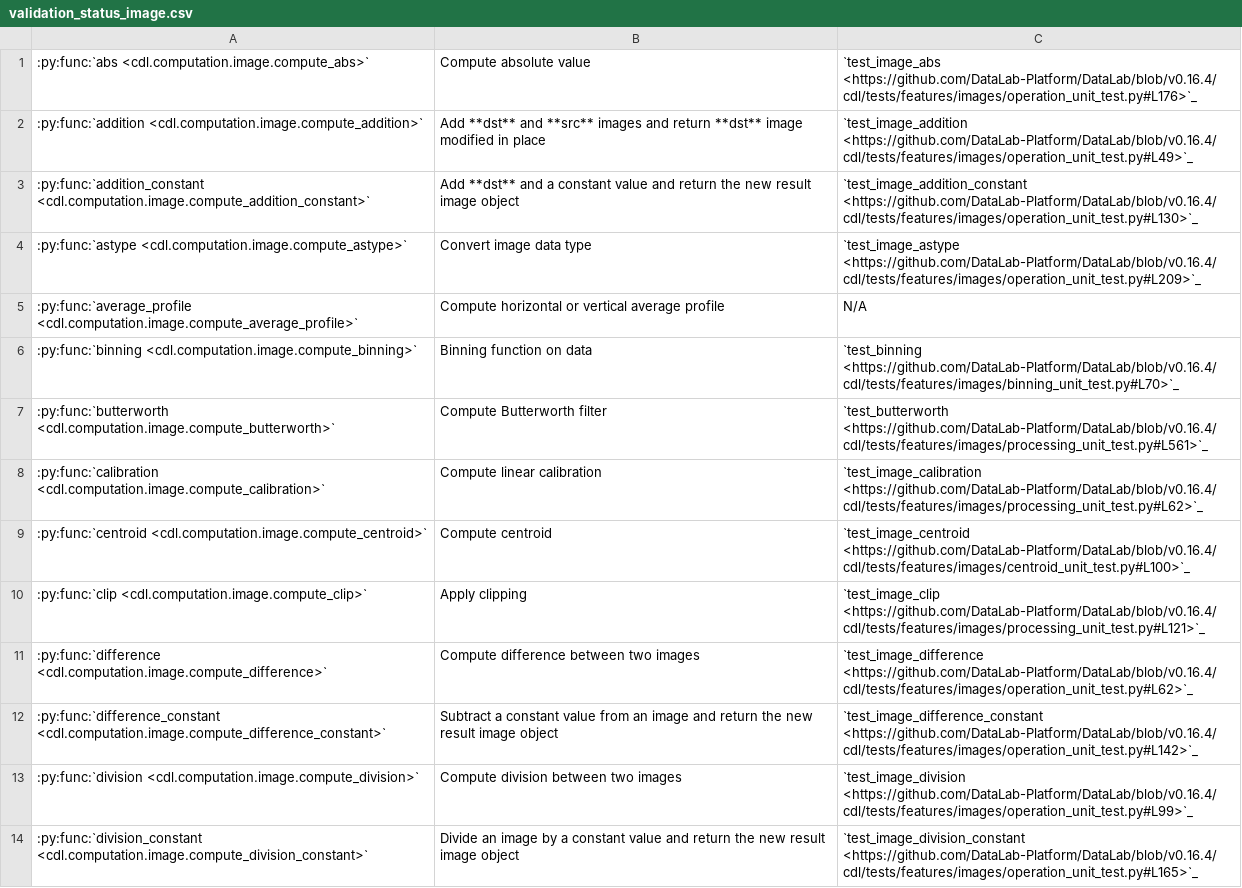
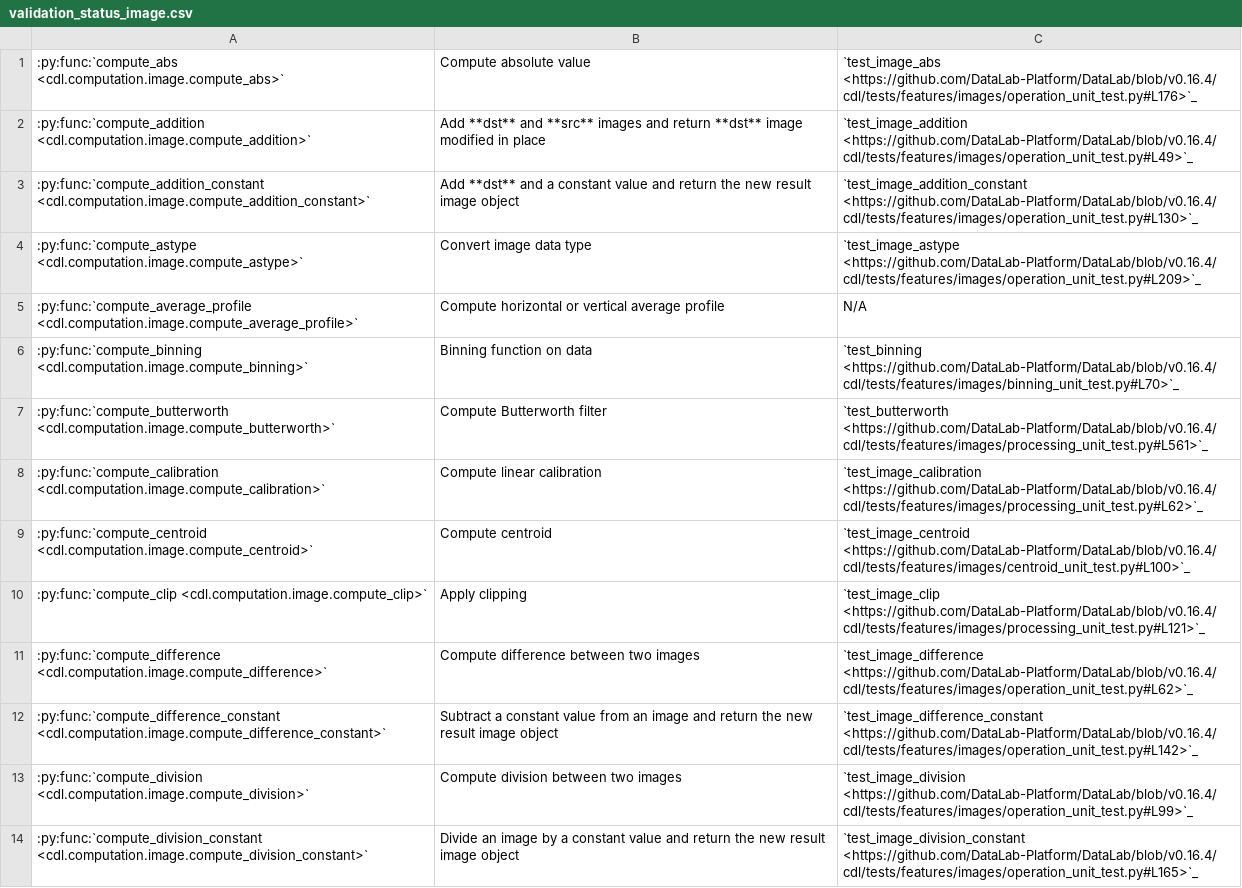
Before and after one commit to DataLab-Platform/DataLab, a CSV file: doc/validation_status_image.csv, drawn as a sheet; only a part is shown; the diff covers the shown part only; the diff names each change by its address in the sheet, - before the commit and + after, or states it on an @@ line.

```diff
--- a/doc/validation_status_image.csv
+++ b/doc/validation_status_image.csv
-A1: :py:func:`abs <cdl.computation.image.compute_abs>`
+A1: :py:func:`compute_abs <cdl.computation.image.compute_abs>`
-A2: :py:func:`addition <cdl.computation.image.compute_addition>`
+A2: :py:func:`compute_addition <cdl.computation.image.compute_addition>`
-A3: :py:func:`addition_constant <cdl.computation.image.compute_addition_constant>`
+A3: :py:func:`compute_addition_constant <cdl.computation.image.compute_addition_constant>`
-A4: :py:func:`astype <cdl.computation.image.compute_astype>`
+A4: :py:func:`compute_astype <cdl.computation.image.compute_astype>`
-A5: :py:func:`average_profile <cdl.computation.image.compute_average_profile>`
+A5: :py:func:`compute_average_profile <cdl.computation.image.compute_average_profile>`
-A6: :py:func:`binning <cdl.computation.image.compute_binning>`
+A6: :py:func:`compute_binning <cdl.computation.image.compute_binning>`
-A7: :py:func:`butterworth <cdl.computation.image.compute_butterworth>`
+A7: :py:func:`compute_butterworth <cdl.computation.image.compute_butterworth>`
-A8: :py:func:`calibration <cdl.computation.image.compute_calibration>`
+A8: :py:func:`compute_calibration <cdl.computation.image.compute_calibration>`
-A9: :py:func:`centroid <cdl.computation.image.compute_centroid>`
+A9: :py:func:`compute_centroid <cdl.computation.image.compute_centroid>`
-A10: :py:func:`clip <cdl.computation.image.compute_clip>`
+A10: :py:func:`compute_clip <cdl.computation.image.compute_clip>`
-A11: :py:func:`difference <cdl.computation.image.compute_difference>`
+A11: :py:func:`compute_difference <cdl.computation.image.compute_difference>`
-A12: :py:func:`difference_constant <cdl.computation.image.compute_difference_constant>`
+A12: :py:func:`compute_difference_constant <cdl.computation.image.compute_difference_constant>`
-A13: :py:func:`division <cdl.computation.image.compute_division>`
+A13: :py:func:`compute_division <cdl.computation.image.compute_division>`
-A14: :py:func:`division_constant <cdl.computation.image.compute_division_constant>`
+A14: :py:func:`compute_division_constant <cdl.computation.image.compute_division_constant>`
```
Also changed, not shown: 79 edited cells elsewhere in this file, doc/validation_status_signal.csv, 3 other files.
